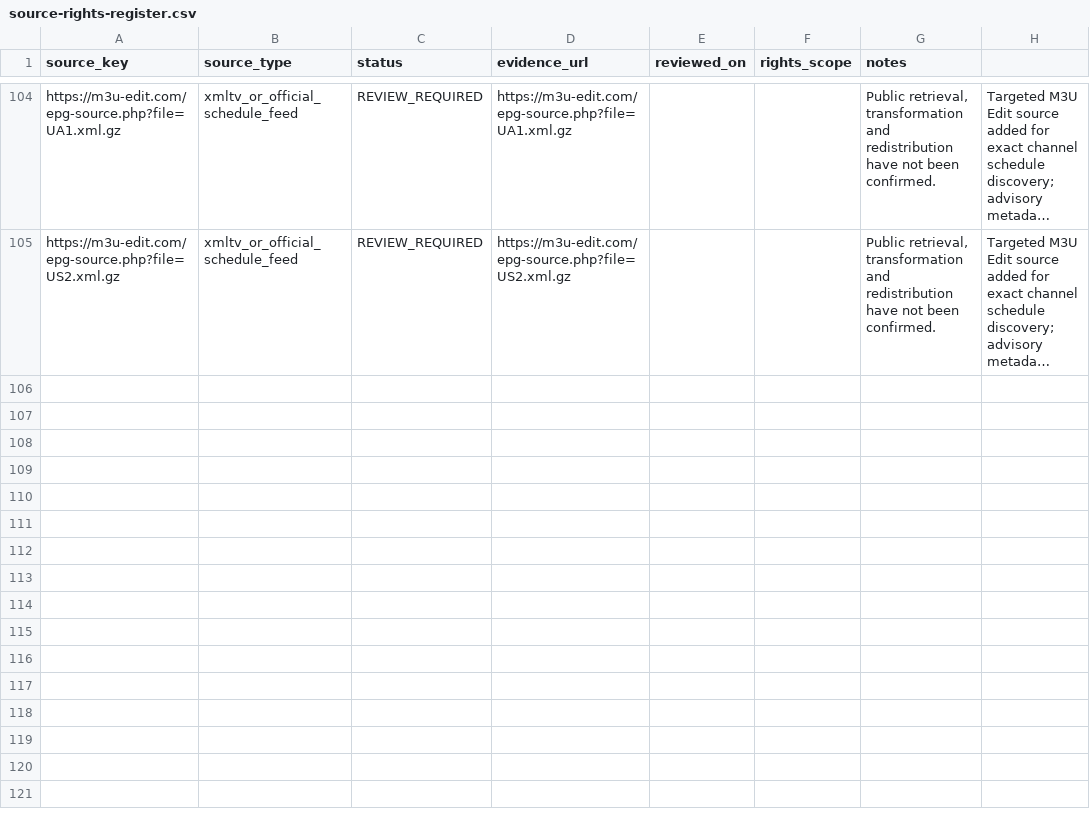
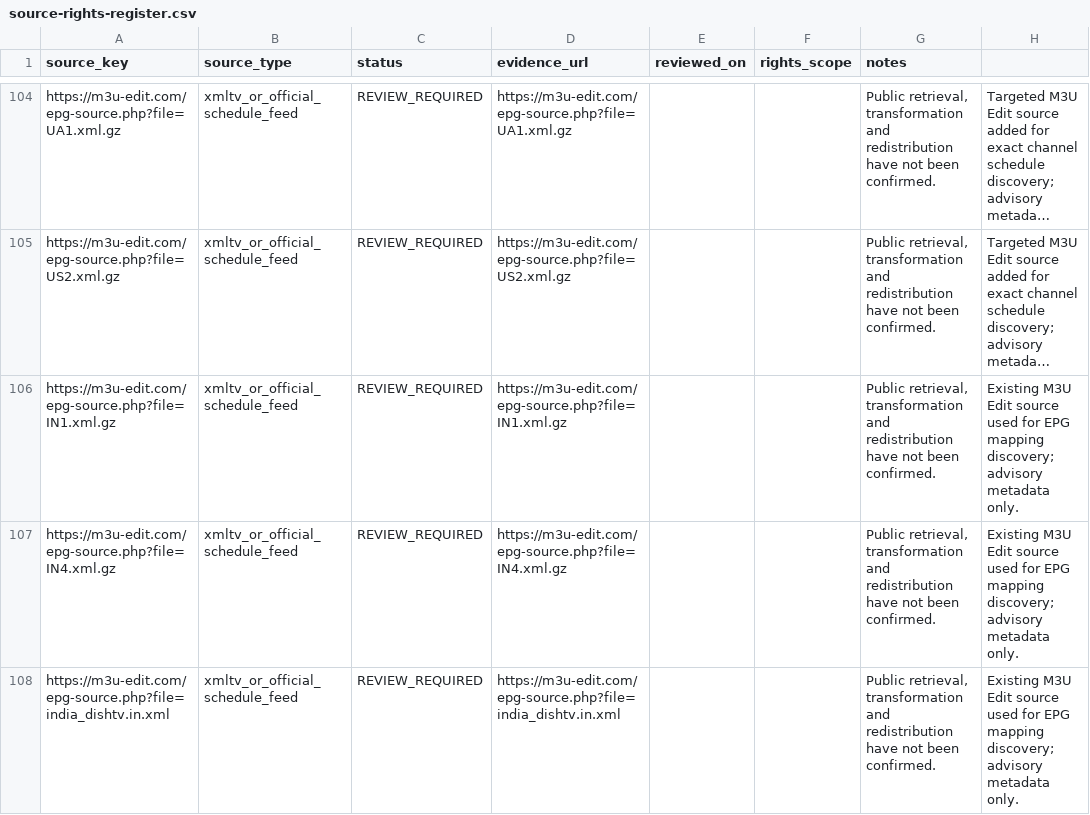
Before and after one commit to saeidrahmanbd/BDIX-IPTV, a CSV file: epg/source-rights-register.csv, drawn as a sheet; only a part is shown, gaps mark what is left out; long unchanged cells end in …; the diff names each change by its address in the sheet, - before the commit and + after, or states it on an @@ line.

Commit message:
Complete rights-register coverage for existing M3U Edit feeds

```diff
--- a/epg/source-rights-register.csv
+++ b/epg/source-rights-register.csv
+row 106: https://m3u-edit.com/epg-source.php?file=IN1.xml.gz | xmltv_or_official_schedule_feed | REVIEW_REQUIRED | https://m3u-edit.com/epg-source.php?file=IN1.xml.gz |  |  | Public retrieval, transformation and redistribution have not been confirmed. | Existing M3U Edit source used for EPG mapping discovery; advisory metadata only.
+row 107: https://m3u-edit.com/epg-source.php?file=IN4.xml.gz | xmltv_or_official_schedule_feed | REVIEW_REQUIRED | https://m3u-edit.com/epg-source.php?file=IN4.xml.gz |  |  | Public retrieval, transformation and redistribution have not been confirmed. | Existing M3U Edit source used for EPG mapping discovery; advisory metadata only.
+row 108: https://m3u-edit.com/epg-source.php?file=india_dishtv.in.xml | xmltv_or_official_schedule_feed | REVIEW_REQUIRED | https://m3u-edit.com/epg-source.php?file=india_dishtv.in.xml |  |  | Public retrieval, transformation and redistribution have not been confirmed. | Existing M3U Edit source used for EPG mapping discovery; advisory metadata only.
```
